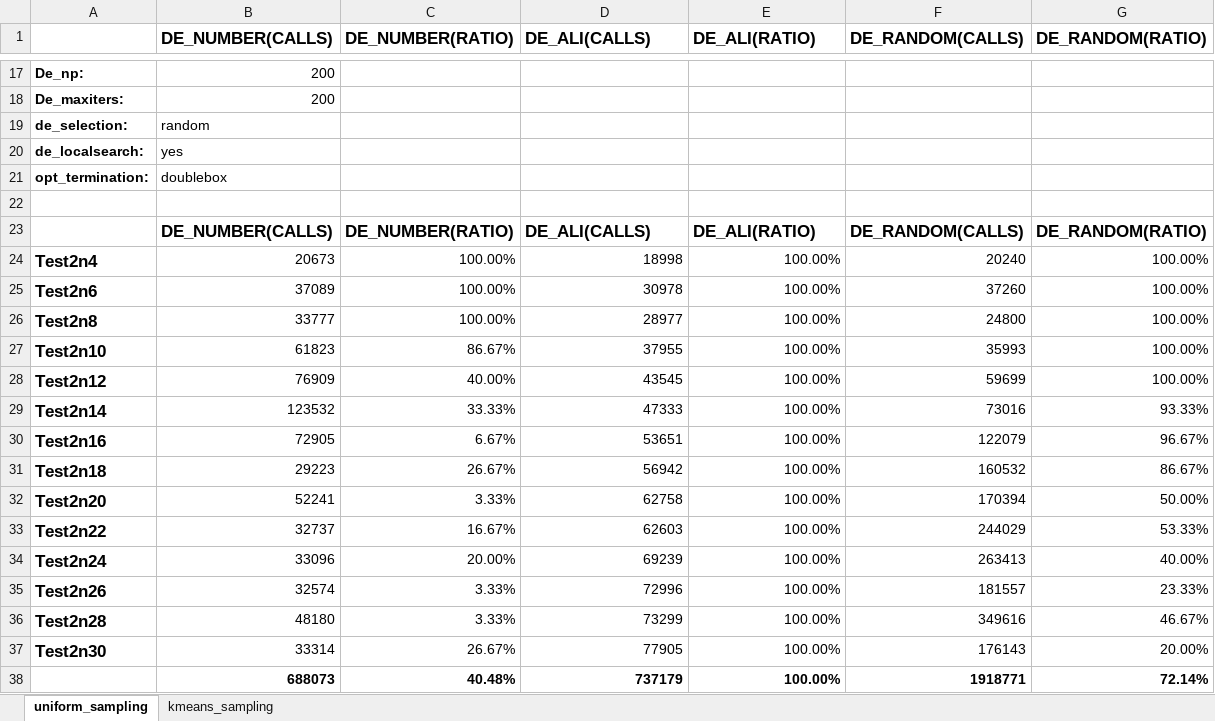
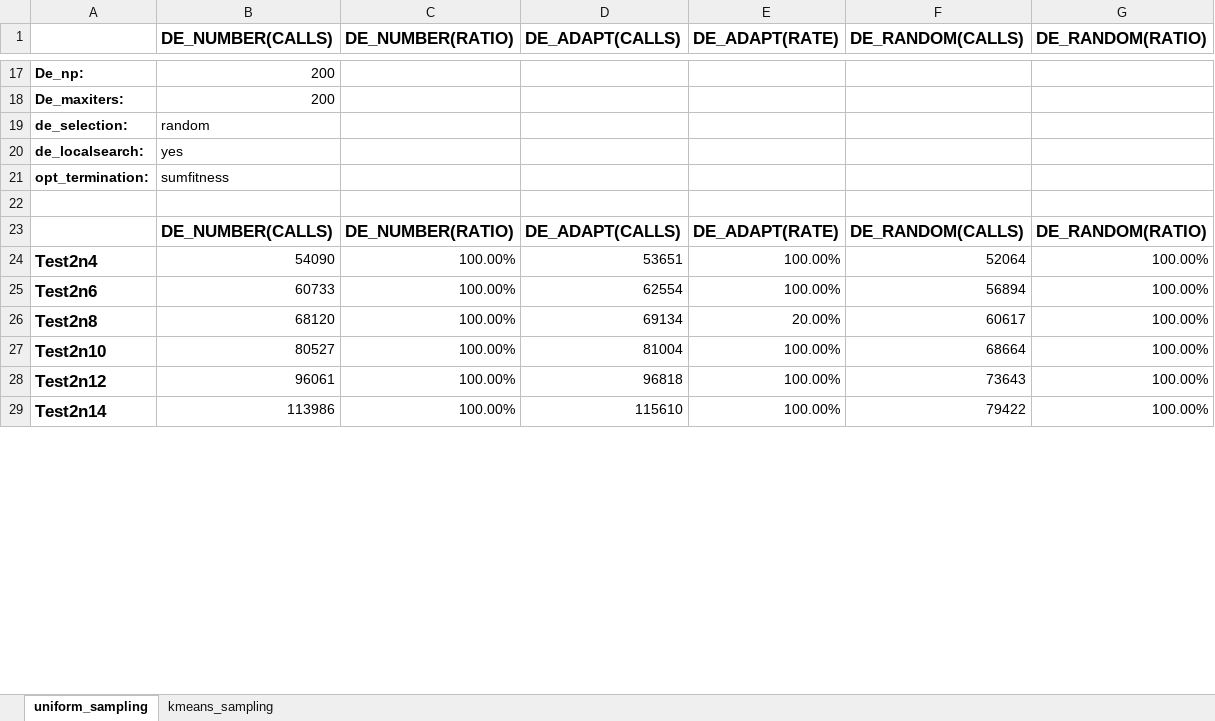
Before and after one commit to itsoulos/GlobalOptimus, an Excel workbook: doc/LARGE_SCALE/de_results.xlsx, sheet uniform_sampling, drawn as a sheet; only a part is shown, gaps mark what is left out; values as stored, in another font and other column widths than the file's, no borders; removed rows and columns are numbered as before the commit, all else as after; the diff covers the shown part only; the diff names each change by its address in the sheet, - before the commit and + after, or states it on an @@ line.

```diff
--- a/doc/LARGE_SCALE/de_results.xlsx (sheet uniform_sampling)
+++ b/doc/LARGE_SCALE/de_results.xlsx (sheet uniform_sampling)
-D1: DE_ALI(CALLS)
+D1: DE_ADAPT(CALLS)
-E1: DE_ALI(RATIO)
+E1: DE_ADAPT(RATE)
-B21 (DE_NUMBER(CALLS)): doublebox
+B21 (DE_NUMBER(CALLS)): sumfitness
-D23 (DE_ADAPT(CALLS)): DE_ALI(CALLS)
+D23 (DE_ADAPT(CALLS)): DE_ADAPT(CALLS)
-E23 (DE_ADAPT(RATE)): DE_ALI(RATIO)
+E23 (DE_ADAPT(RATE)): DE_ADAPT(RATE)
-B24 (DE_NUMBER(CALLS)): 20673
+B24 (DE_NUMBER(CALLS)): 54090
-D24 (DE_ADAPT(CALLS)): 18998
+D24 (DE_ADAPT(CALLS)): 53651
-F24 (DE_RANDOM(CALLS)): 20240
+F24 (DE_RANDOM(CALLS)): 52064
-B25 (DE_NUMBER(CALLS)): 37089
+B25 (DE_NUMBER(CALLS)): 60733
-D25 (DE_ADAPT(CALLS)): 30978
+D25 (DE_ADAPT(CALLS)): 62554
-F25 (DE_RANDOM(CALLS)): 37260
+F25 (DE_RANDOM(CALLS)): 56894
-B26 (DE_NUMBER(CALLS)): 33777
+B26 (DE_NUMBER(CALLS)): 68120
-D26 (DE_ADAPT(CALLS)): 28977
+D26 (DE_ADAPT(CALLS)): 69134
-E26 (DE_ADAPT(RATE)): 100.00%
+E26 (DE_ADAPT(RATE)): 20.00%
-F26 (DE_RANDOM(CALLS)): 24800
+F26 (DE_RANDOM(CALLS)): 60617
-B27 (DE_NUMBER(CALLS)): 61823
+B27 (DE_NUMBER(CALLS)): 80527
-C27 (DE_NUMBER(RATIO)): 86.67%
+C27 (DE_NUMBER(RATIO)): 100.00%
-D27 (DE_ADAPT(CALLS)): 37955
+D27 (DE_ADAPT(CALLS)): 81004
-F27 (DE_RANDOM(CALLS)): 35993
+F27 (DE_RANDOM(CALLS)): 68664
-B28 (DE_NUMBER(CALLS)): 76909
+B28 (DE_NUMBER(CALLS)): 96061
-C28 (DE_NUMBER(RATIO)): 40.00%
+C28 (DE_NUMBER(RATIO)): 100.00%
-D28 (DE_ADAPT(CALLS)): 43545
+D28 (DE_ADAPT(CALLS)): 96818
-F28 (DE_RANDOM(CALLS)): 59699
+F28 (DE_RANDOM(CALLS)): 73643
-row 29: Test2n14 | 123532 | 33.33% | 47333 | 100.00% | 73016 | 93.33%
-row 30: Test2n16 | 72905 | 6.67% | 53651 | 100.00% | 122079 | 96.67%
-row 31: Test2n18 | 29223 | 26.67% | 56942 | 100.00% | 160532 | 86.67%
-row 32: Test2n20 | 52241 | 3.33% | 62758 | 100.00% | 170394 | 50.00%
-row 33: Test2n22 | 32737 | 16.67% | 62603 | 100.00% | 244029 | 53.33%
-row 34: Test2n24 | 33096 | 20.00% | 69239 | 100.00% | 263413 | 40.00%
-row 35: Test2n26 | 32574 | 3.33% | 72996 | 100.00% | 181557 | 23.33%
-row 36: Test2n28 | 48180 | 3.33% | 73299 | 100.00% | 349616 | 46.67%
-row 37: Test2n30 | 33314 | 26.67% | 77905 | 100.00% | 176143 | 20.00%
-row 38:  | 688073 | 40.48% | 737179 | 100.00% | 1918771 | 72.14%
+row 29: Test2n14 | 113986 | 100.00% | 115610 | 100.00% | 79422 | 100.00%
```
Also changed, not shown: 21 added rows, 57 removed rows and 11 edited cells elsewhere in this sheet, sheet kmeans_sampling, 1 other file.
